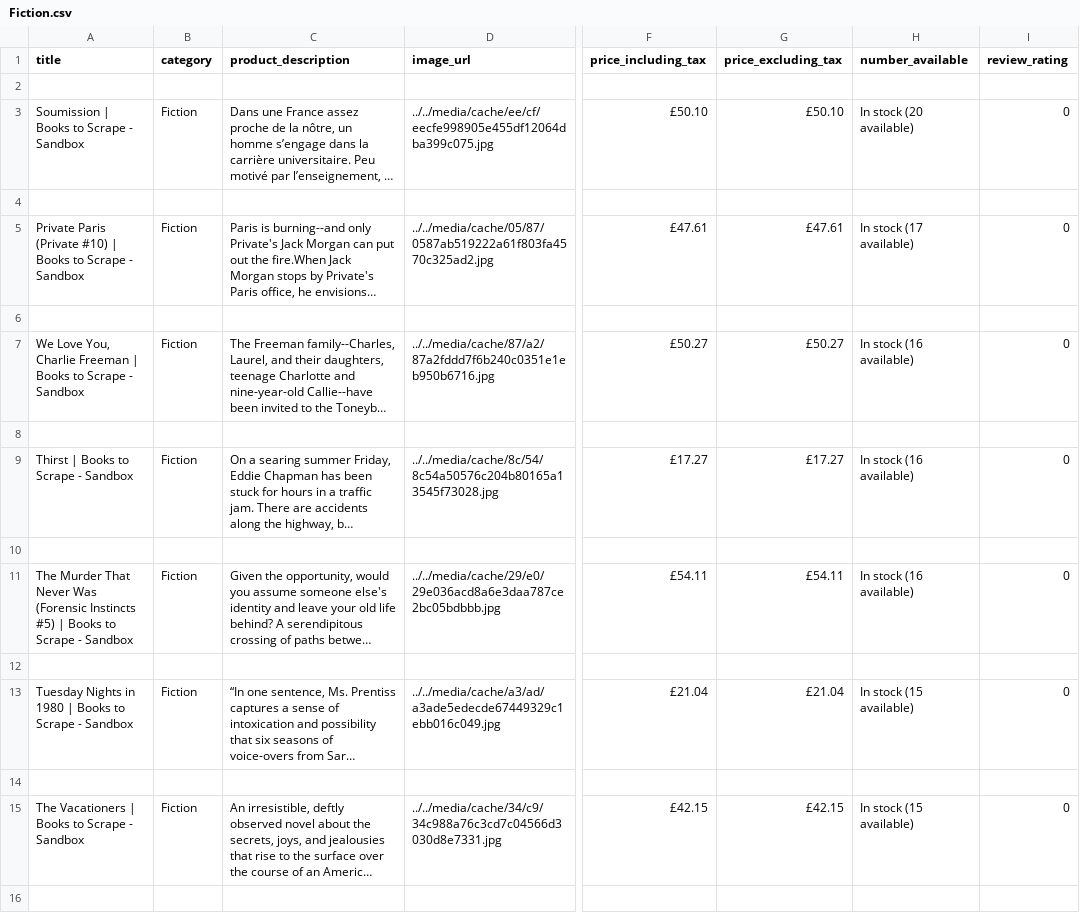
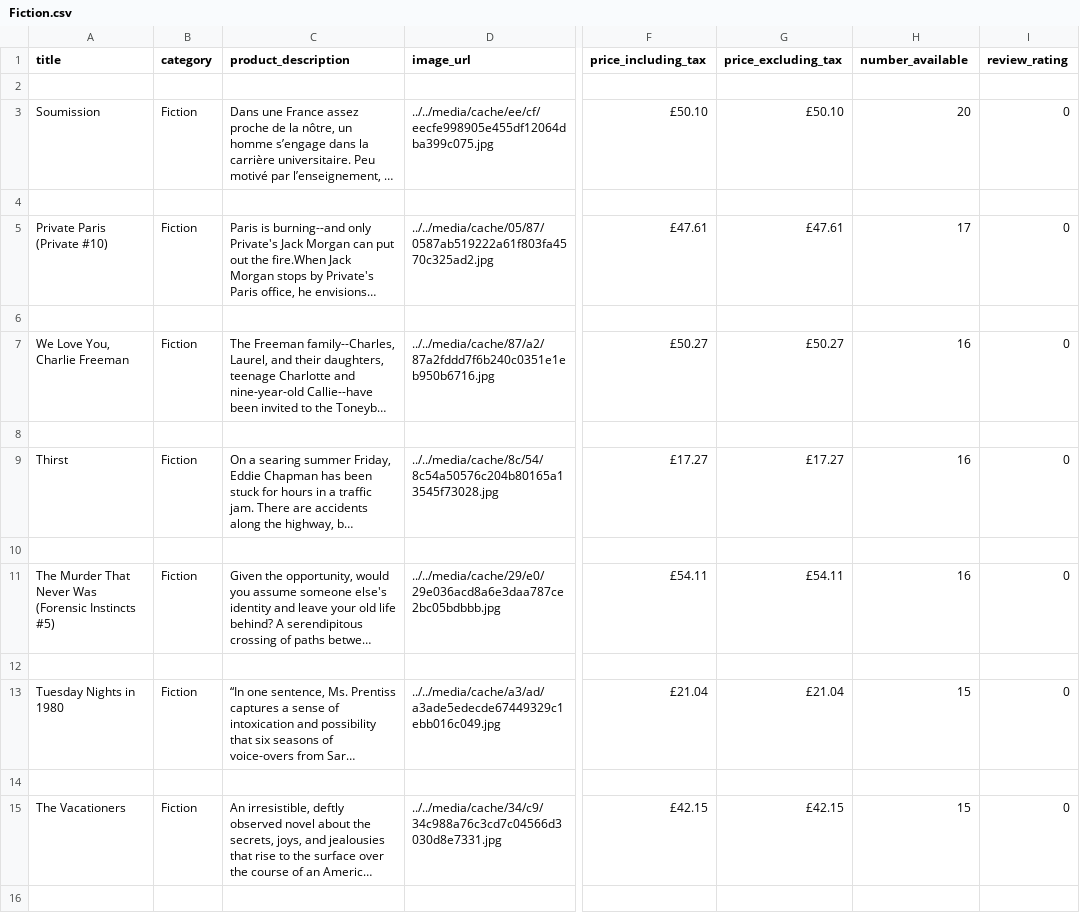
Before and after one commit to mavamalonga/book_to_scrape, a CSV file: csv/Fiction.csv, drawn as a sheet; only a part is shown, gaps mark what is left out; long unchanged cells end in …; the diff covers the shown part only; the diff names each change by its address in the sheet, - before the commit and + after, or states it on an @@ line.

```diff
--- a/csv/Fiction.csv
+++ b/csv/Fiction.csv
-A3 (title): Soumission | Books to Scrape - Sandbox
+A3 (title): Soumission
-H3 (number_available): In stock (20 available)
+H3 (number_available): 20
-A5 (title): Private Paris (Private #10) | Books to Scrape - Sandbox
+A5 (title): Private Paris (Private #10)
-H5 (number_available): In stock (17 available)
+H5 (number_available): 17
-A7 (title): We Love You, Charlie Freeman | Books to Scrape - Sandbox
+A7 (title): We Love You, Charlie Freeman
-H7 (number_available): In stock (16 available)
+H7 (number_available): 16
-A9 (title): Thirst | Books to Scrape - Sandbox
+A9 (title): Thirst
-H9 (number_available): In stock (16 available)
+H9 (number_available): 16
-A11 (title): …Instincts #5) | Books to Scrape - Sandbox
+A11 (title): …Instincts #5)
-H11 (number_available): In stock (16 available)
+H11 (number_available): 16
-A13 (title): Tuesday Nights in 1980 | Books to Scrape - Sandbox
+A13 (title): Tuesday Nights in 1980
-H13 (number_available): In stock (15 available)
+H13 (number_available): 15
-A15 (title): The Vacationers | Books to Scrape - Sandbox
+A15 (title): The Vacationers
-H15 (number_available): In stock (15 available)
+H15 (number_available): 15
```
Also changed, not shown: 116 edited cells elsewhere in this file, csv/Addacomment.csv, csv/Fantasy.csv, 26 other files.
